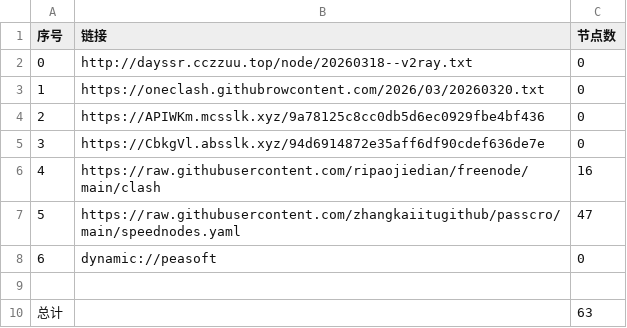
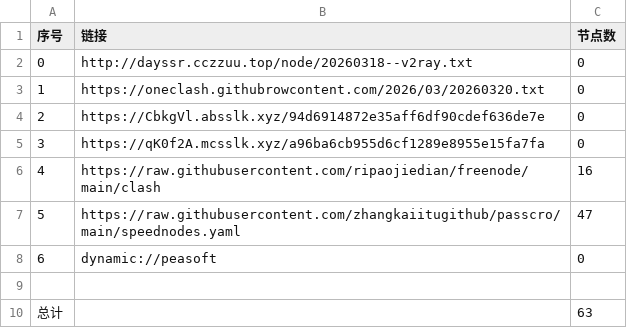
Before and after one commit to obscure1990/AutoMergePublicNodes, a CSV file: list_result.csv, drawn as a sheet.

```diff
--- a/list_result.csv
+++ b/list_result.csv
@@ -3,4 +3,4 @@
 1,https://oneclash.githubrowcontent.com/2026/03/20260320.txt,0
-2,https://APIWKm.mcsslk.xyz/9a78125c8cc0db5d6ec0929fbe4bf436,0
-3,https://CbkgVl.absslk.xyz/94d6914872e35aff6df90cdef636de7e,0
+2,https://CbkgVl.absslk.xyz/94d6914872e35aff6df90cdef636de7e,0
+3,https://qK0f2A.mcsslk.xyz/a96ba6cb955d6cf1289e8955e15fa7fa,0
 4,https://raw.githubusercontent.com/ripaojiedian/freenode/main/clash,16
```
Also changed, not shown: 3 other files.
